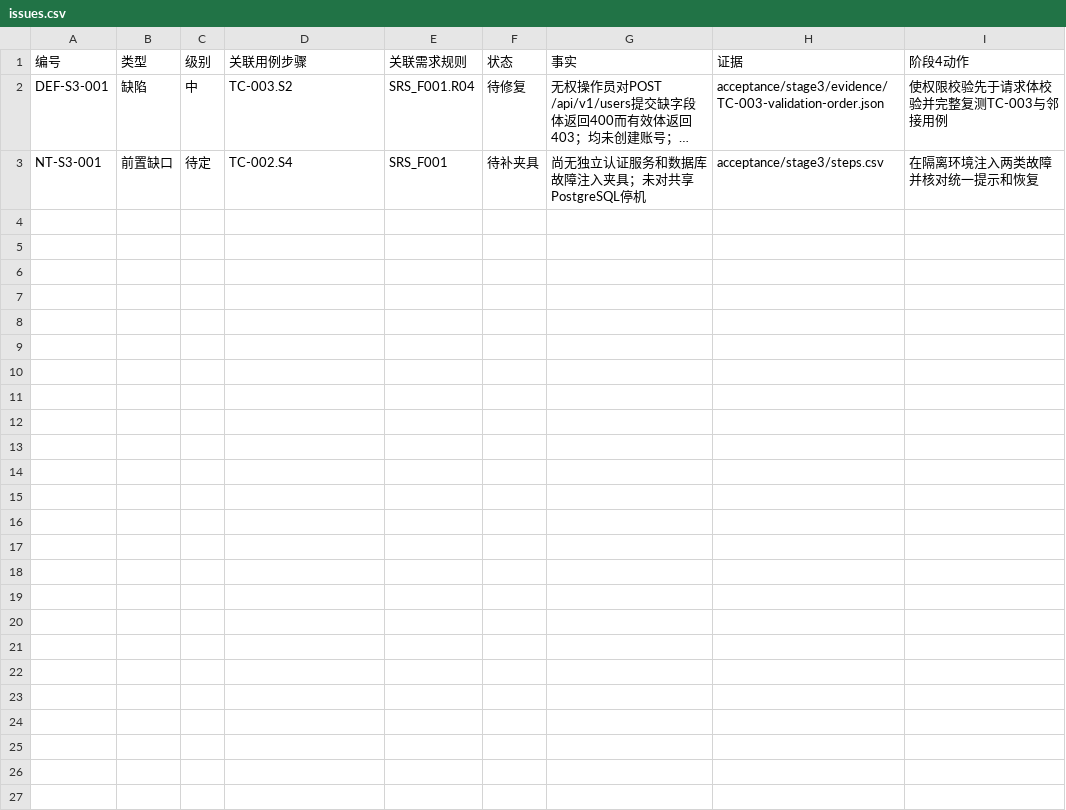
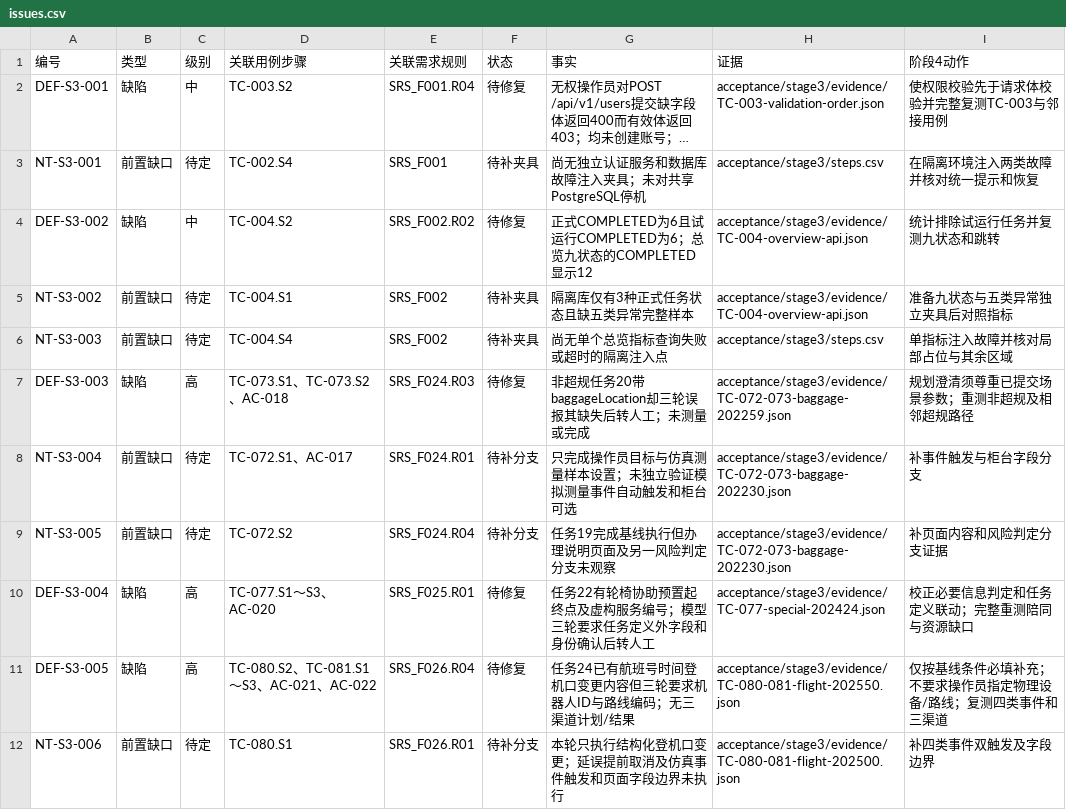
Before and after one commit to steedcy/TP-main, a CSV file: acceptance/stage3/issues.csv, drawn as a sheet; long unchanged cells end in …; the diff names each change by its address in the sheet, - before the commit and + after, or states it on an @@ line.

```diff
--- a/acceptance/stage3/issues.csv
+++ b/acceptance/stage3/issues.csv
+row 4: DEF-S3-002 | 缺陷 | 中 | TC-004.S2 | SRS_F002.R02 | 待修复 | 正式COMPLETED为6且试运行COMPLETED为6；总览九状态的COMPLETED显示12 | acceptance/stage3/evidence/TC-004-overview-api.json | 统计排除试运行任务并复测九状态和跳转
+row 5: NT-S3-002 | 前置缺口 | 待定 | TC-004.S1 | SRS_F002 | 待补夹具 | 隔离库仅有3种正式任务状态且缺五类异常完整样本 | acceptance/stage3/evidence/TC-004-overview-api.json | 准备九状态与五类异常独立夹具后对照指标
+row 6: NT-S3-003 | 前置缺口 | 待定 | TC-004.S4 | SRS_F002 | 待补夹具 | 尚无单个总览指标查询失败或超时的隔离注入点 | acceptance/stage3/steps.csv | 单指标注入故障并核对局部占位与其余区域
+row 7: DEF-S3-003 | 缺陷 | 高 | TC-073.S1、TC-073.S2、AC-018 | SRS_F024.R03 | 待修复 | 非超规任务20带baggageLocation却三轮误报其缺失后转人工；未测量或完成 | acceptance/stage3/evidence/TC-072-073-baggage-202259.json | 规划澄清须尊重已提交场景参数；重测非超规及相邻超规路径
+row 8: NT-S3-004 | 前置缺口 | 待定 | TC-072.S1、AC-017 | SRS_F024.R01 | 待补分支 | 只完成操作员目标与仿真测量样本设置；未独立验证模拟测量事件自动触发和柜台可选 | acceptance/stage3/evidence/TC-072-073-baggage-202230.json | 补事件触发与柜台字段分支
+row 9: NT-S3-005 | 前置缺口 | 待定 | TC-072.S2 | SRS_F024.R04 | 待补分支 | 任务19完成基线执行但办理说明页面及另一风险判定分支未观察 | acceptance/stage3/evidence/TC-072-073-baggage-202230.json | 补页面内容和风险判定分支证据
+row 10: DEF-S3-004 | 缺陷 | 高 | TC-077.S1～S3、AC-020 | SRS_F025.R01 | 待修复 | 任务22有轮椅协助预置起终点及虚构服务编号；模型三轮要求任务定义外字段和身份确认后转人工 | acceptance/stage3/evidence/TC-077-special-202424.json | 校正必要信息判定和任务定义联动；完整重测陪同与资源缺口
+row 11: DEF-S3-005 | 缺陷 | 高 | TC-080.S2、TC-081.S1～S3、AC-021、AC-022 | SRS_F026.R04 | 待修复 | 任务24已有航班号时间登机口变更内容但三轮要求机器人ID与路线编码；无三渠道计划/结果 | acceptance/stage3/evidence/TC-080-081-flight-202550.json | 仅按基线条件必填补充；不要求操作员指定物理设备/路线；复测四类事件和三渠道
+row 12: NT-S3-006 | 前置缺口 | 待定 | TC-080.S1 | SRS_F026.R01 | 待补分支 | 本轮只执行结构化登机口变更；延误提前取消及仿真事件触发和页面字段边界未执行 | acceptance/stage3/evidence/TC-080-081-flight-202500.json | 补四类事件双触发及字段边界
```
Also changed, not shown: acceptance/stage3/ac.csv, acceptance/stage3/rules.csv, 21 other files.
